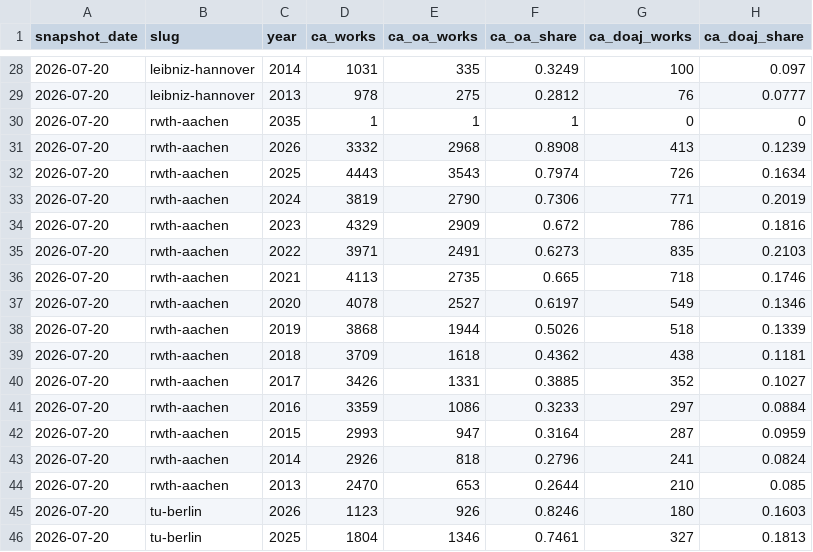
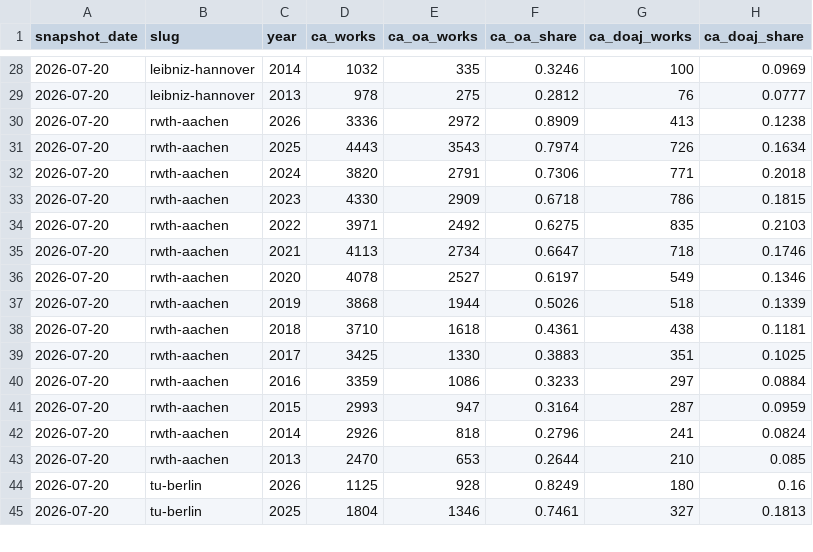
Before and after one commit to slub/tu9-openalex, a CSV file: data/ca_oa_by_year.csv, drawn as a sheet; only a part is shown, gaps mark what is left out; the diff covers the shown part only.

```diff
--- a/data/ca_oa_by_year.csv
+++ b/data/ca_oa_by_year.csv
@@ -28,14 +28,13 @@ snapshot_date,slug,year,ca_works,ca_oa_works,ca_oa_share,ca_doaj_works,ca_doaj_s
-2026-07-20,leibniz-hannover,2014,1031,335,0.3249,100,0.097
+2026-07-20,leibniz-hannover,2014,1032,335,0.3246,100,0.0969
 2026-07-20,leibniz-hannover,2013,978,275,0.2812,76,0.0777
-2026-07-20,rwth-aachen,2035,1,1,1,0,0
-2026-07-20,rwth-aachen,2026,3332,2968,0.8908,413,0.1239
+2026-07-20,rwth-aachen,2026,3336,2972,0.8909,413,0.1238
 2026-07-20,rwth-aachen,2025,4443,3543,0.7974,726,0.1634
-2026-07-20,rwth-aachen,2024,3819,2790,0.7306,771,0.2019
-2026-07-20,rwth-aachen,2023,4329,2909,0.672,786,0.1816
-2026-07-20,rwth-aachen,2022,3971,2491,0.6273,835,0.2103
-2026-07-20,rwth-aachen,2021,4113,2735,0.665,718,0.1746
+2026-07-20,rwth-aachen,2024,3820,2791,0.7306,771,0.2018
+2026-07-20,rwth-aachen,2023,4330,2909,0.6718,786,0.1815
+2026-07-20,rwth-aachen,2022,3971,2492,0.6275,835,0.2103
+2026-07-20,rwth-aachen,2021,4113,2734,0.6647,718,0.1746
 2026-07-20,rwth-aachen,2020,4078,2527,0.6197,549,0.1346
 2026-07-20,rwth-aachen,2019,3868,1944,0.5026,518,0.1339
-2026-07-20,rwth-aachen,2018,3709,1618,0.4362,438,0.1181
-2026-07-20,rwth-aachen,2017,3426,1331,0.3885,352,0.1027
+2026-07-20,rwth-aachen,2018,3710,1618,0.4361,438,0.1181
+2026-07-20,rwth-aachen,2017,3425,1330,0.3883,351,0.1025
 2026-07-20,rwth-aachen,2016,3359,1086,0.3233,297,0.0884
@@ -44,3 +43,3 @@ snapshot_date,slug,year,ca_works,ca_oa_works,ca_oa_share,ca_doaj_works,ca_doaj_s
 2026-07-20,rwth-aachen,2013,2470,653,0.2644,210,0.085
-2026-07-20,tu-berlin,2026,1123,926,0.8246,180,0.1603
+2026-07-20,tu-berlin,2026,1125,928,0.8249,180,0.16
 2026-07-20,tu-berlin,2025,1804,1346,0.7461,327,0.1813
```
Also changed, not shown: 125 edited cells elsewhere in this file, data/consolidated_ca_oa_by_year.csv, data/leiden_core_ca_oa_by_year.csv, 50 other files.
